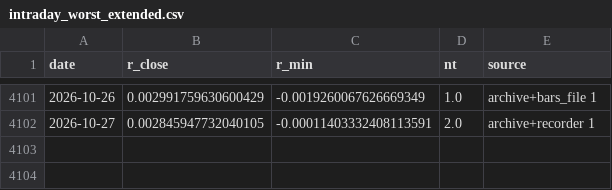
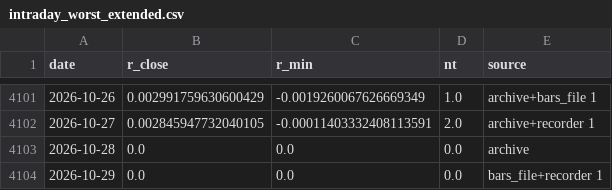
Before and after one commit to Linderwow/NoiseArea, a CSV file: nt8/agent_exports/review/research/intraday_worst_extended.csv, drawn as a sheet; only a part is shown, gaps mark what is left out.

```diff
--- a/nt8/agent_exports/review/research/intraday_worst_extended.csv
+++ b/nt8/agent_exports/review/research/intraday_worst_extended.csv
@@ -4102 +4102,3 @@ date,r_close,r_min,nt,source
 2026-10-27,0.002845947732040105,-0.00011403332408113591,2.0,archive+recorder 1
+2026-10-28,0.0,0.0,0.0,archive
+2026-10-29,0.0,0.0,0.0,bars_file+recorder 1
```
Also changed, not shown: nt8/agent_exports/records/account_items.csv, nt8/agent_exports/records/clock_offset.csv, 9 other files.
